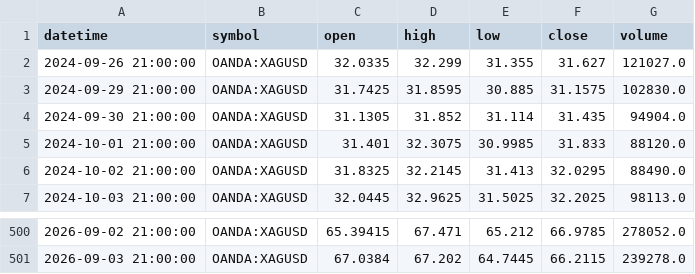
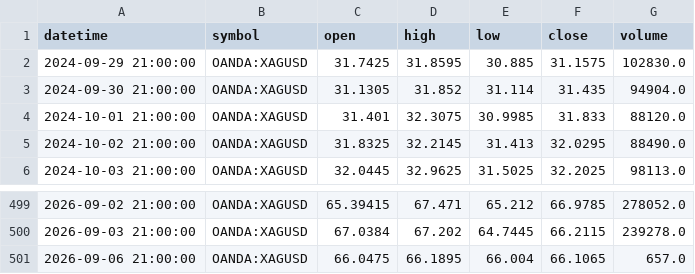
Before and after one commit to ashfaaqmohamed/usdxau, a CSV file: data/XAGUSD_daily.csv, drawn as a sheet; only a part is shown, gaps mark what is left out; removed rows and columns are numbered as before the commit, all else as after; the diff names each change by its address in the sheet, - before the commit and + after, or states it on an @@ line.

```diff
--- a/data/XAGUSD_daily.csv
+++ b/data/XAGUSD_daily.csv
-row 2: 2024-09-26 21:00:00 | OANDA:XAGUSD | 32.0335 | 32.299 | 31.355 | 31.627 | 121027.0
+row 501: 2026-09-06 21:00:00 | OANDA:XAGUSD | 66.0475 | 66.1895 | 66.004 | 66.1065 | 657.0
```
Also changed, not shown: data/XAGUSD_1h.csv, data/XAGUSD_4h.csv, 7 other files.
